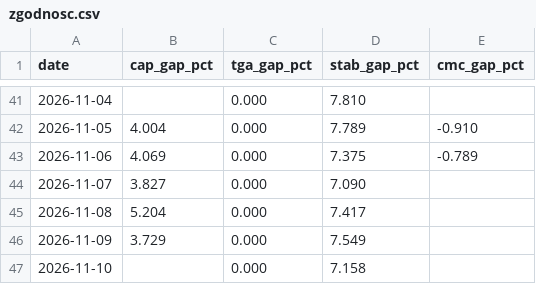
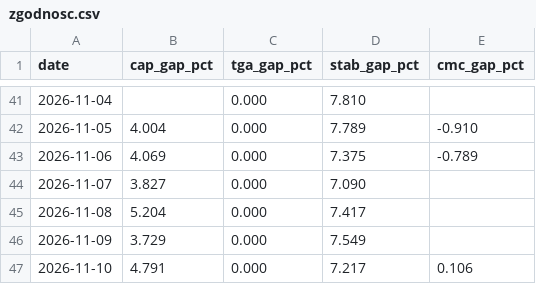
Before and after one commit to capitalflowai-app/capitalflowai-app.github.io, a CSV file: kontrola/zgodnosc.csv, drawn as a sheet; only a part is shown, gaps mark what is left out.

```diff
--- a/kontrola/zgodnosc.csv
+++ b/kontrola/zgodnosc.csv
@@ -46,2 +46,2 @@ date,cap_gap_pct,tga_gap_pct,stab_gap_pct,cmc_gap_pct
 2026-11-09,3.729,0.000,7.549,
-2026-11-10,,0.000,7.158,
+2026-11-10,4.791,0.000,7.217,0.106
```
Also changed, not shown: kontrola/ark-arkb.csv, kontrola/etf-emitent.csv, 4 other files.
